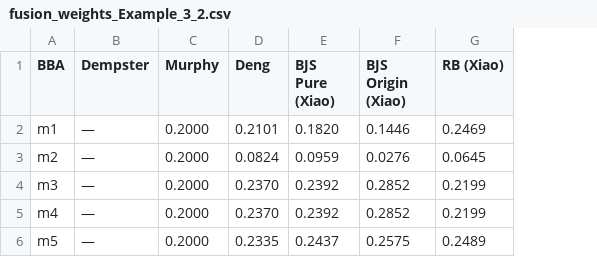
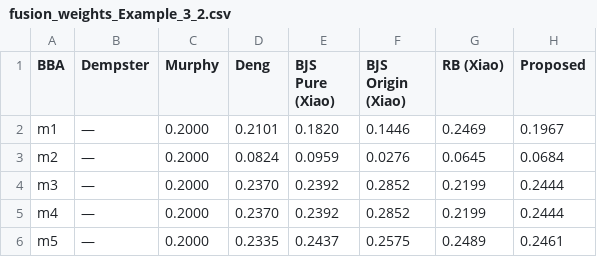
Before and after one commit to Ma-27/ClusterBBA, a CSV file: experiments_result/fusion_weights_Example_3_2.csv, drawn as a sheet; the diff names each change by its address in the sheet, - before the commit and + after, or states it on an @@ line.

```diff
--- a/experiments_result/fusion_weights_Example_3_2.csv
+++ b/experiments_result/fusion_weights_Example_3_2.csv
+column H (Proposed), rows 2-6: 0.1967 | 0.0684 | 0.2444 | 0.2444 | 0.2461
```
Also changed, not shown: experiments_result/fusion_results_Example_3_2.csv, 6 other files.
